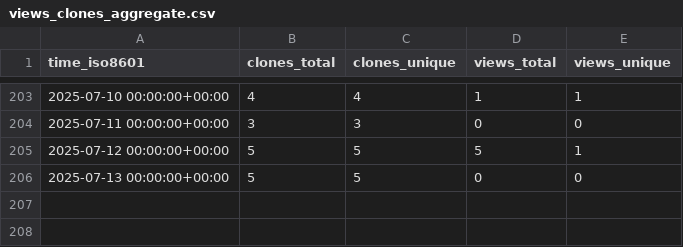
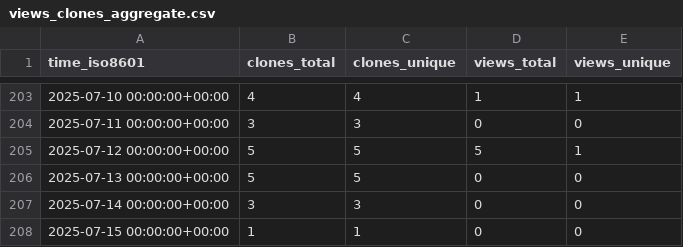
Before and after one commit to cubicleguy/su_arduino_spi, a CSV file: cubicleguy/su_arduino_spi/ghrs-data/views_clones_aggregate.csv, drawn as a sheet; only a part is shown, gaps mark what is left out; the diff names each change by its address in the sheet, - before the commit and + after, or states it on an @@ line.

```diff
--- a/cubicleguy/su_arduino_spi/ghrs-data/views_clones_aggregate.csv
+++ b/cubicleguy/su_arduino_spi/ghrs-data/views_clones_aggregate.csv
+row 207: 2025-07-14 00:00:00+00:00 | 3 | 3 | 0 | 0
+row 208: 2025-07-15 00:00:00+00:00 | 1 | 1 | 0 | 0
```
Also changed, not shown: 1 other file.
